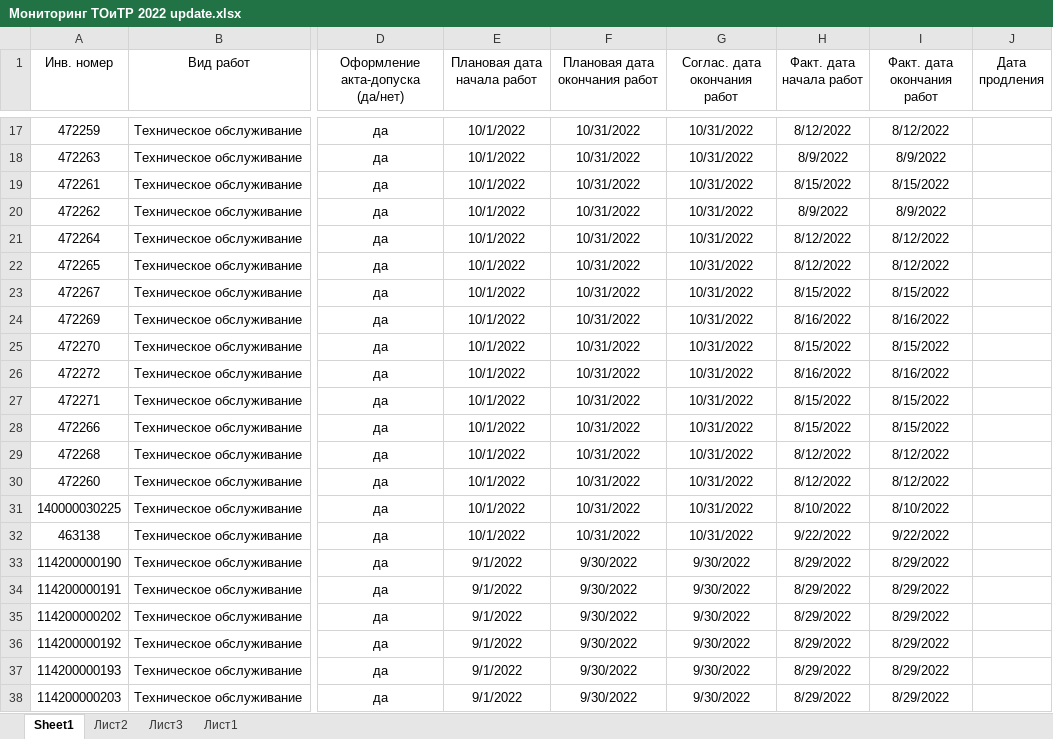
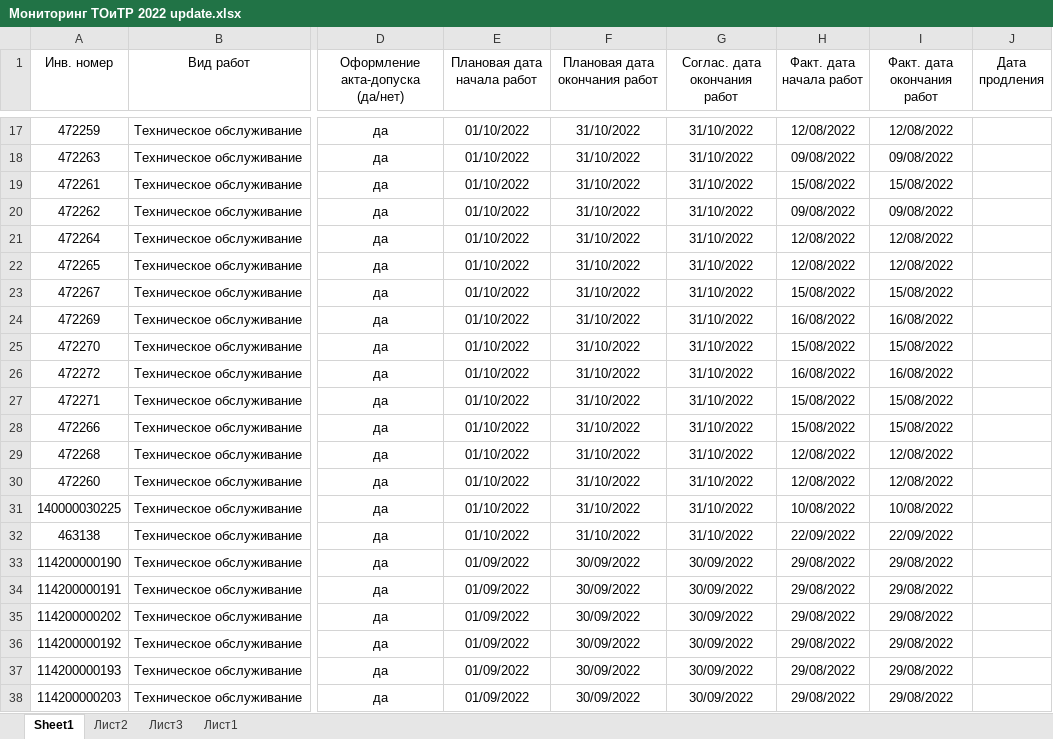
Before and after one commit to Yak0ff/XLS, an Excel workbook: Мониторинг ТОиТР 2022 update.xlsx, sheet Sheet1, drawn as a sheet; only a part is shown, gaps mark what is left out; values as stored, in another font and other column widths than the file's, no borders; the diff covers the shown part only; the diff names each change by its address in the sheet, - before the commit and + after, or states it on an @@ line.

```diff
--- a/Мониторинг ТОиТР 2022 update.xlsx (sheet Sheet1)
+++ b/Мониторинг ТОиТР 2022 update.xlsx (sheet Sheet1)
-E17:E32 (Плановая дата начала работ): 10/1/2022
+E17:E32 (Плановая дата начала работ): 01/10/2022
-F17:F32 (Плановая дата окончания работ): 10/31/2022
+F17:F32 (Плановая дата окончания работ): 31/10/2022
-G17:G32 (Соглас. дата окончания работ): 10/31/2022
+G17:G32 (Соглас. дата окончания работ): 31/10/2022
-H17 (Факт. дата начала работ): 8/12/2022
+H17 (Факт. дата начала работ): 12/08/2022
-I17 (Факт. дата окончания работ): 8/12/2022
+I17 (Факт. дата окончания работ): 12/08/2022
-H18 (Факт. дата начала работ): 8/9/2022
+H18 (Факт. дата начала работ): 09/08/2022
-I18 (Факт. дата окончания работ): 8/9/2022
+I18 (Факт. дата окончания работ): 09/08/2022
-H19 (Факт. дата начала работ): 8/15/2022
+H19 (Факт. дата начала работ): 15/08/2022
-I19 (Факт. дата окончания работ): 8/15/2022
+I19 (Факт. дата окончания работ): 15/08/2022
-H20 (Факт. дата начала работ): 8/9/2022
+H20 (Факт. дата начала работ): 09/08/2022
-I20 (Факт. дата окончания работ): 8/9/2022
+I20 (Факт. дата окончания работ): 09/08/2022
-H21:H22 (Факт. дата начала работ): 8/12/2022
+H21:H22 (Факт. дата начала работ): 12/08/2022
-I21:I22 (Факт. дата окончания работ): 8/12/2022
+I21:I22 (Факт. дата окончания работ): 12/08/2022
-H23 (Факт. дата начала работ): 8/15/2022
+H23 (Факт. дата начала работ): 15/08/2022
-I23 (Факт. дата окончания работ): 8/15/2022
+I23 (Факт. дата окончания работ): 15/08/2022
-H24 (Факт. дата начала работ): 8/16/2022
+H24 (Факт. дата начала работ): 16/08/2022
-I24 (Факт. дата окончания работ): 8/16/2022
+I24 (Факт. дата окончания работ): 16/08/2022
-H25 (Факт. дата начала работ): 8/15/2022
+H25 (Факт. дата начала работ): 15/08/2022
-I25 (Факт. дата окончания работ): 8/15/2022
+I25 (Факт. дата окончания работ): 15/08/2022
-H26 (Факт. дата начала работ): 8/16/2022
+H26 (Факт. дата начала работ): 16/08/2022
-I26 (Факт. дата окончания работ): 8/16/2022
+I26 (Факт. дата окончания работ): 16/08/2022
-H27:H28 (Факт. дата начала работ): 8/15/2022
+H27:H28 (Факт. дата начала работ): 15/08/2022
-I27:I28 (Факт. дата окончания работ): 8/15/2022
+I27:I28 (Факт. дата окончания работ): 15/08/2022
-H29:H30 (Факт. дата начала работ): 8/12/2022
+H29:H30 (Факт. дата начала работ): 12/08/2022
-I29:I30 (Факт. дата окончания работ): 8/12/2022
+I29:I30 (Факт. дата окончания работ): 12/08/2022
-H31 (Факт. дата начала работ): 8/10/2022
+H31 (Факт. дата начала работ): 10/08/2022
-I31 (Факт. дата окончания работ): 8/10/2022
+I31 (Факт. дата окончания работ): 10/08/2022
-H32 (Факт. дата начала работ): 9/22/2022
+H32 (Факт. дата начала работ): 22/09/2022
-I32 (Факт. дата окончания работ): 9/22/2022
+I32 (Факт. дата окончания работ): 22/09/2022
-E33:E38 (Плановая дата начала работ): 9/1/2022
+E33:E38 (Плановая дата начала работ): 01/09/2022
-F33:F38 (Плановая дата окончания работ): 9/30/2022
+F33:F38 (Плановая дата окончания работ): 30/09/2022
-G33:G38 (Соглас. дата окончания работ): 9/30/2022
+G33:G38 (Соглас. дата окончания работ): 30/09/2022
-H33:H38 (Факт. дата начала работ): 8/29/2022
+H33:H38 (Факт. дата начала работ): 29/08/2022
-I33:I38 (Факт. дата окончания работ): 8/29/2022
+I33:I38 (Факт. дата окончания работ): 29/08/2022
```
Also changed, not shown: 1237 edited cells elsewhere in this sheet, sheet Лист1, sheet Лист2, 1 other file.
